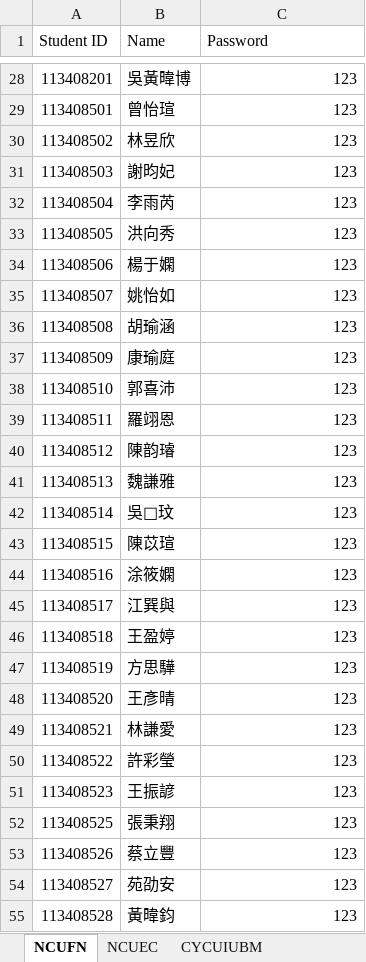
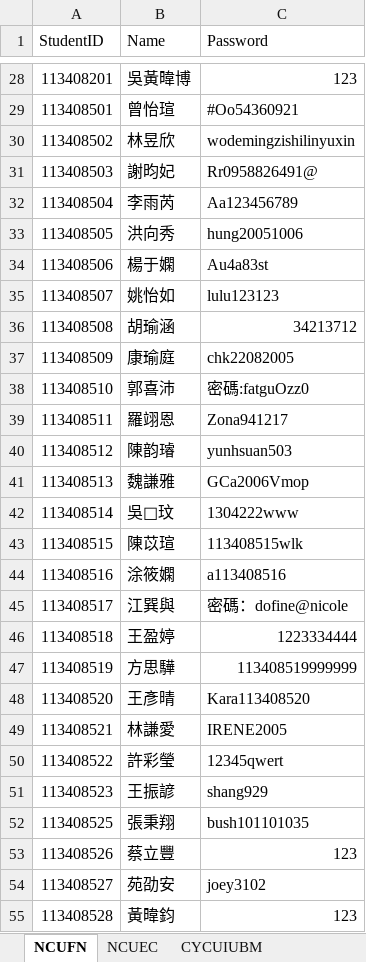
Before and after one commit to ChiJiun/StatsDiscordBot, an Excel workbook: Course List/Course list.xlsx, sheet NCUFN, drawn as a sheet; only a part is shown, gaps mark what is left out; values as stored, in another font and other column widths than the file's, no cell formats; the diff covers the shown part only; the diff names each change by its address in the sheet, - before the commit and + after, or states it on an @@ line.

```diff
--- a/Course List/Course list.xlsx (sheet NCUFN)
+++ b/Course List/Course list.xlsx (sheet NCUFN)
-A1: Student ID
+A1: StudentID
-C29 (Password): 123
+C29 (Password): #Oo54360921
-C30 (Password): 123
+C30 (Password): wodemingzishilinyuxin
-C31 (Password): 123
+C31 (Password): Rr0958826491@
-C32 (Password): 123
+C32 (Password): Aa123456789
-C33 (Password): 123
+C33 (Password): hung20051006
-C34 (Password): 123
+C34 (Password): Au4a83st
-C35 (Password): 123
+C35 (Password): lulu123123
-C36 (Password): 123
+C36 (Password): 34213712
-C37 (Password): 123
+C37 (Password): chk22082005
-C38 (Password): 123
+C38 (Password): 密碼:fatguOzz0
-C39 (Password): 123
+C39 (Password): Zona941217
-C40 (Password): 123
+C40 (Password): yunhsuan503
-C41 (Password): 123
+C41 (Password): GCa2006Vmop
-C42 (Password): 123
+C42 (Password): 1304222www
-C43 (Password): 123
+C43 (Password): 113408515wlk
-C44 (Password): 123
+C44 (Password): a113408516
-C45 (Password): 123
+C45 (Password): 密碼：dofine@nicole
-C46 (Password): 123
+C46 (Password): 1223334444
-C47 (Password): 123
+C47 (Password): 113408519999999
-C48 (Password): 123
+C48 (Password): Kara113408520
-C49 (Password): 123
+C49 (Password): IRENE2005
-C50 (Password): 123
+C50 (Password): 12345qwert
-C51 (Password): 123
+C51 (Password): shang929
-C52 (Password): 123
+C52 (Password): bush101101035
-C54 (Password): 123
+C54 (Password): joey3102
```
Also changed, not shown: 29 edited cells elsewhere in this sheet, sheet NCUEC, sheet CYCUIUBM, cell formats, 8 other files.
